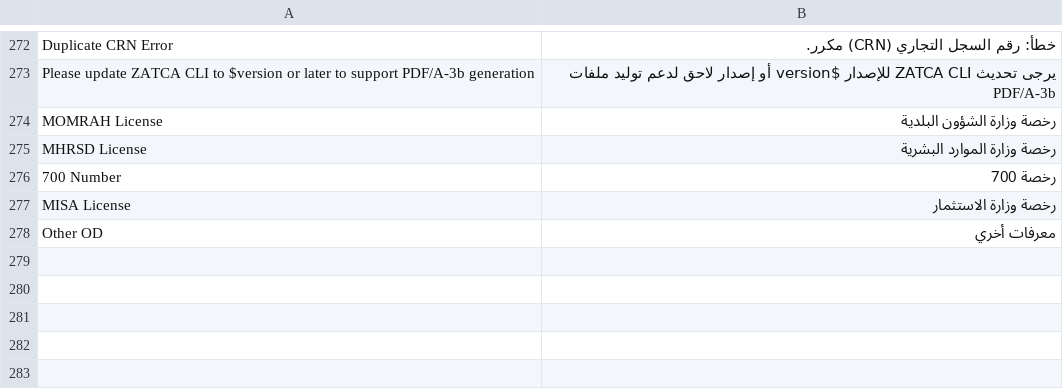
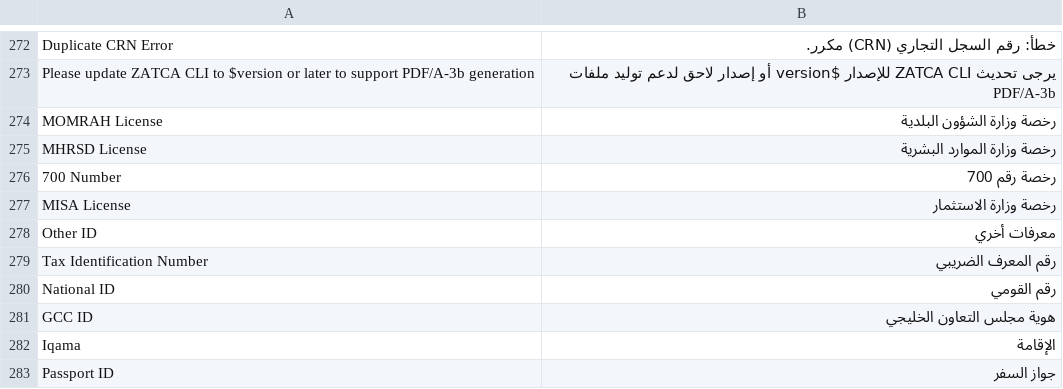
Before and after one commit to lavaloon-eg/ksa_compliance, a CSV file: ksa_compliance/translations/ar.csv, drawn as a sheet; only a part is shown, gaps mark what is left out.

Commit message:
Update type name from "Other OD" to "Other ID"

```diff
--- a/ksa_compliance/translations/ar.csv
+++ b/ksa_compliance/translations/ar.csv
@@ -287,4 +287,9 @@ MOMRAH License,رخصة وزارة الشؤون البلدية
 MHRSD License,رخصة وزارة الموارد البشرية
-700 Number,رخصة 700
+700 Number,رخصة رقم 700
 MISA License,رخصة وزارة الاستثمار
-Other OD,معرفات أخري
+Other ID,معرفات أخري
+Tax Identification Number,رقم المعرف الضريبي
+National ID,رقم القومي
+GCC ID, هوية مجلس التعاون الخليجي
+Iqama, الإقامة
+Passport ID, جواز السفر
```
Also changed, not shown: 2 other files.
